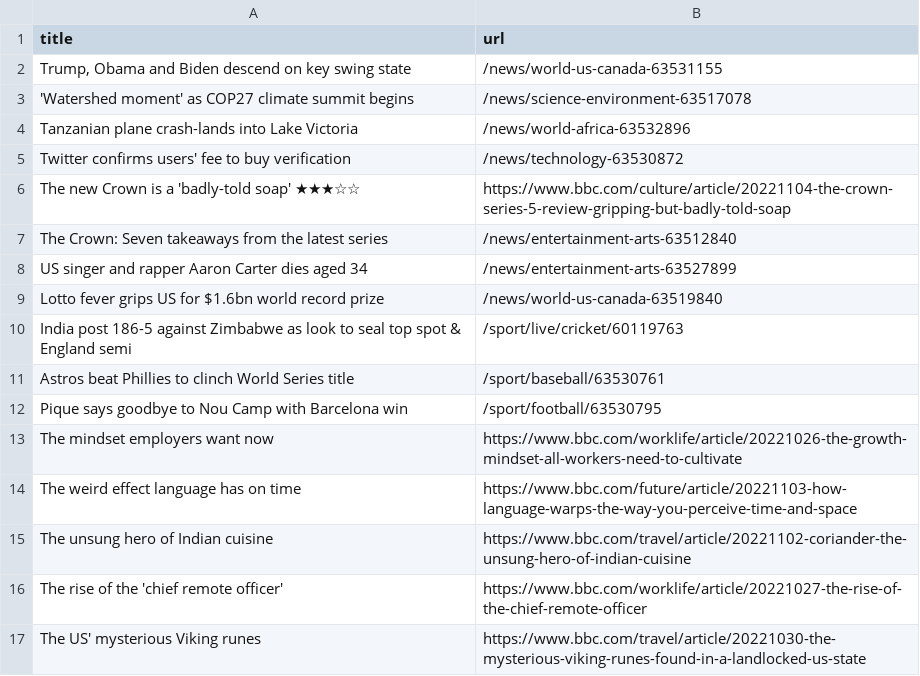
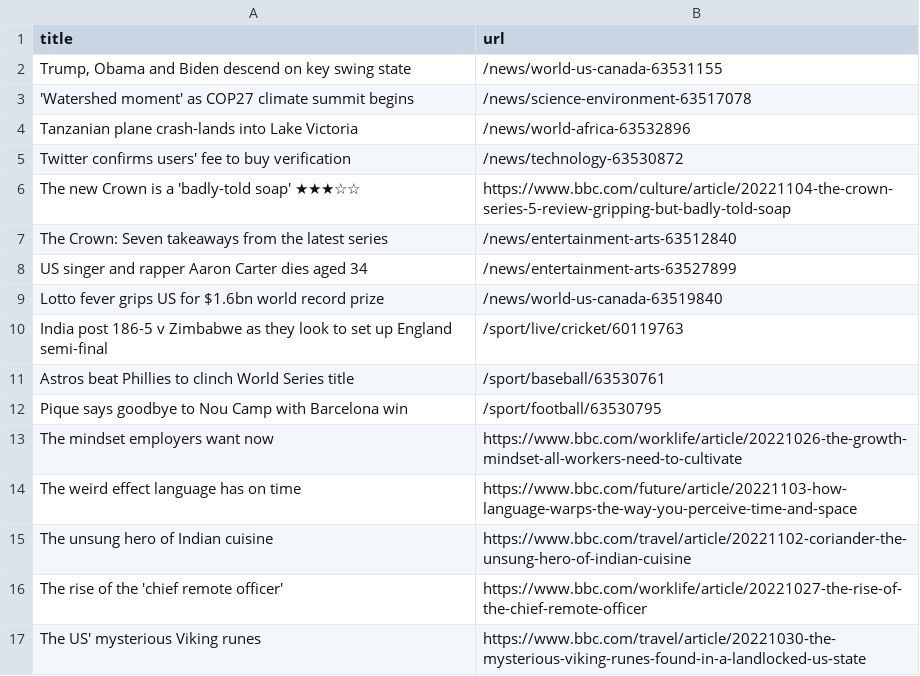
Before and after one commit to cpohkwan/automatic-scraper-bbc, a CSV file: bbc.csv, drawn as a sheet; only a part is shown.

```diff
--- a/bbc.csv
+++ b/bbc.csv
@@ -9,3 +9,3 @@ US singer and rapper Aaron Carter dies aged 34,/news/entertainment-arts-63527899
 Lotto fever grips US for $1.6bn world record prize,/news/world-us-canada-63519840
-India post 186-5 against Zimbabwe as look to seal top spot & England semi,/sport/live/cricket/60119763
+India post 186-5 v Zimbabwe as they look to set up England semi-final,/sport/live/cricket/60119763
 Astros beat Phillies to clinch World Series title,/sport/baseball/63530761
```
